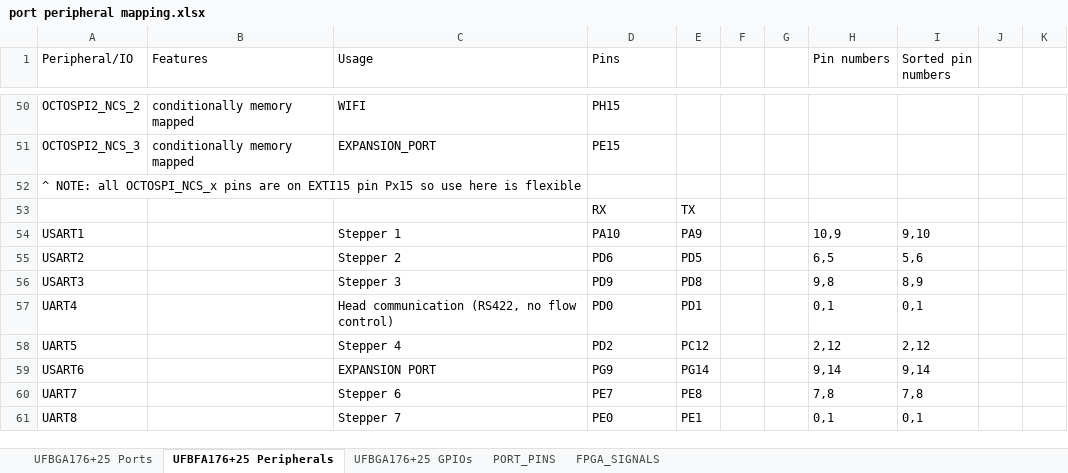
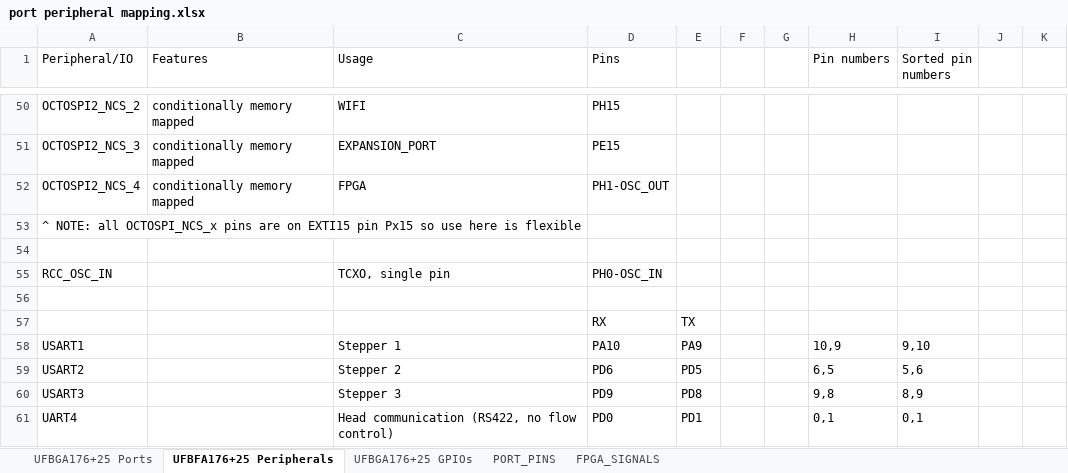
Before and after one commit to MakerPnP/makerpnp-control-board, an Excel workbook: Design/port peripheral mapping.xlsx, sheet UFBFA176+25 Peripherals, drawn as a sheet; only a part is shown, gaps mark what is left out; the shorter side is filled out with more unchanged rows; values as stored, in another font and other column widths than the file's, no borders; the diff names each change by its address in the sheet, - before the commit and + after, or states it on an @@ line.

Commit message:
PSU sequencing. LEDs. TCXO.

```diff
--- a/Design/port peripheral mapping.xlsx (sheet UFBFA176+25 Peripherals)
+++ b/Design/port peripheral mapping.xlsx (sheet UFBFA176+25 Peripherals)
+row 52: OCTOSPI2_NCS_4 | conditionally memory mapped | FPGA | PH1-OSC_OUT
+row 54: (empty)
+row 55: RCC_OSC_IN |  | TCXO, single pin | PH0-OSC_IN
+row 56: (empty)
```
Also changed, not shown: sheet UFBGA176+25 GPIOs, formulas that keep their value, 7 other files.
